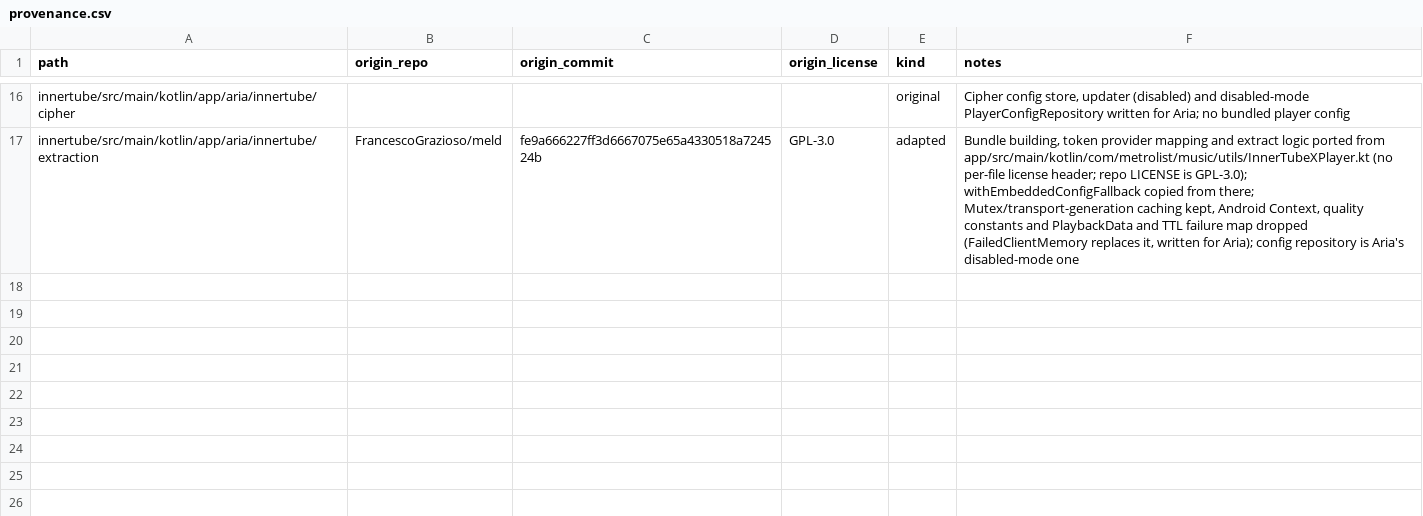
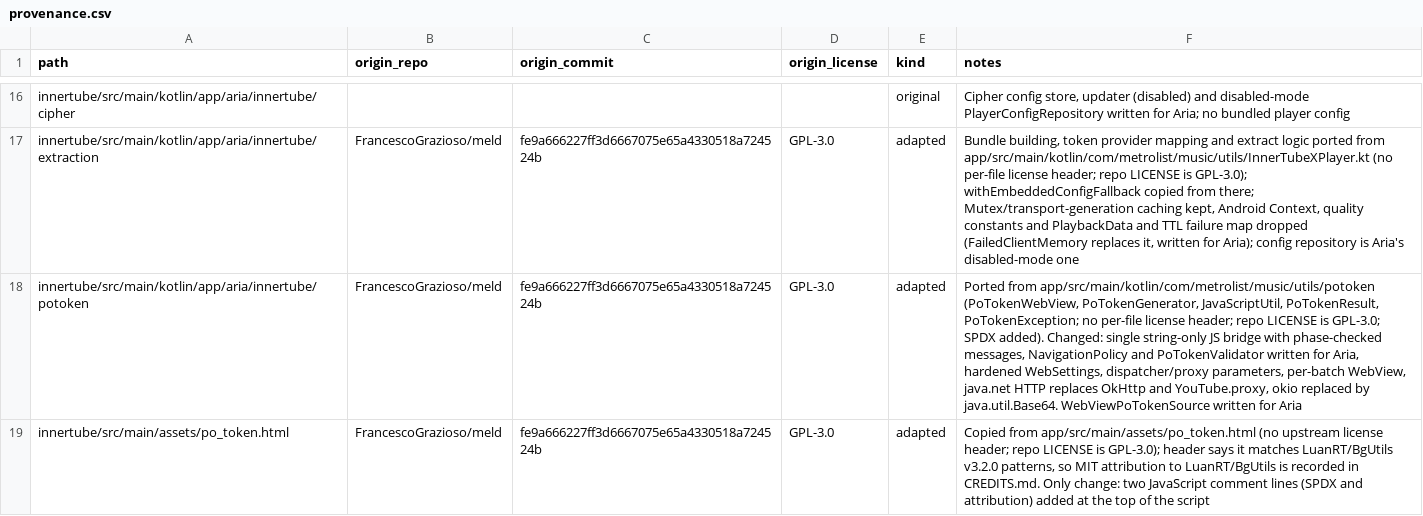
Before and after one commit to iamutsavrajoria/Aria-Music, a CSV file: docs/provenance.csv, drawn as a sheet; only a part is shown, gaps mark what is left out; the diff names each change by its address in the sheet, - before the commit and + after, or states it on an @@ line.

```diff
--- a/docs/provenance.csv
+++ b/docs/provenance.csv
+row 18: innertube/src/main/kotlin/app/aria/innertube/potoken | FrancescoGrazioso/meld | fe9a666227ff3d6667075e65a4330518a724524b | GPL-3.0 | adapted | Ported from app/src/main/kotlin/com/metrolist/music/utils/potoken (PoTokenWebView, PoTokenGenerator, JavaScriptUtil, PoTokenResult, PoTokenException; no per-file license header; repo LICENSE is GPL-3.0; SPDX added). Changed: single string-only JS bridge with phase-checked messages, NavigationPolicy and PoTokenValidator written for Aria, hardened WebSettings, dispatcher/proxy parameters, per-batch WebView, java.net HTTP replaces OkHttp and YouTube.proxy, okio replaced by java.util.Base64. WebViewPoTokenSource written for Aria
+row 19: innertube/src/main/assets/po_token.html | FrancescoGrazioso/meld | fe9a666227ff3d6667075e65a4330518a724524b | GPL-3.0 | adapted | Copied from app/src/main/assets/po_token.html (no upstream license header; repo LICENSE is GPL-3.0); header says it matches LuanRT/BgUtils v3.2.0 patterns, so MIT attribution to LuanRT/BgUtils is recorded in CREDITS.md. Only change: two JavaScript comment lines (SPDX and attribution) added at the top of the script
```
Also changed, not shown: 19 other files.
